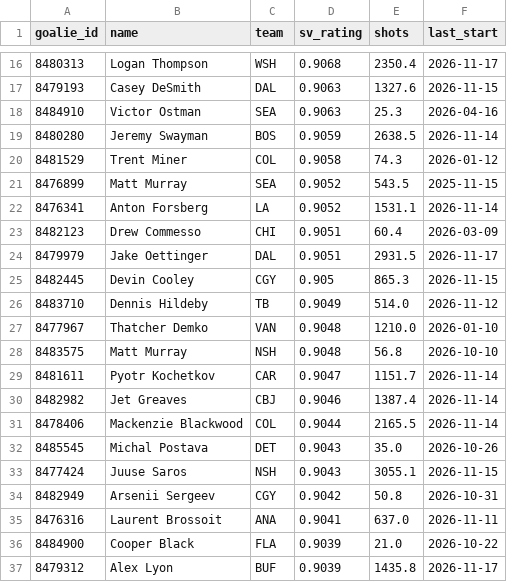
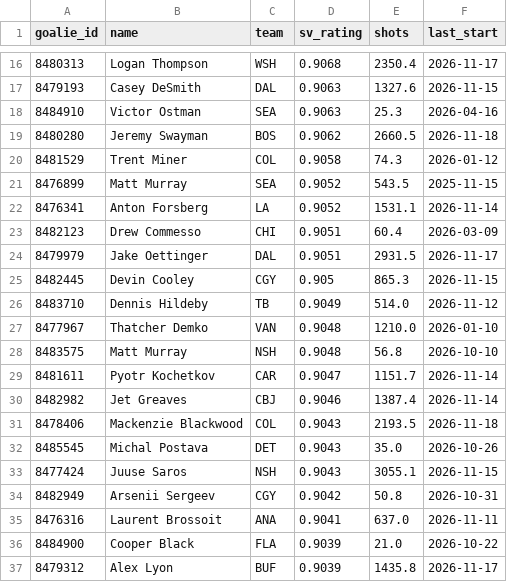
Before and after one commit to edberrouet05/NBA-Playoff-Predictor, a CSV file: data/nhl/nhl_goalies.csv, drawn as a sheet; only a part is shown, gaps mark what is left out; the diff covers the shown part only.

```diff
--- a/data/nhl/nhl_goalies.csv
+++ b/data/nhl/nhl_goalies.csv
@@ -18,3 +18,3 @@ goalie_id,name,team,sv_rating,shots,last_start
 8484910,Victor Ostman,SEA,0.9063,25.3,2026-04-16
-8480280,Jeremy Swayman,BOS,0.9059,2638.5,2026-11-14
+8480280,Jeremy Swayman,BOS,0.9062,2660.5,2026-11-18
 8481529,Trent Miner,COL,0.9058,74.3,2026-01-12
@@ -30,3 +30,3 @@ goalie_id,name,team,sv_rating,shots,last_start
 8482982,Jet Greaves,CBJ,0.9046,1387.4,2026-11-14
-8478406,Mackenzie Blackwood,COL,0.9044,2165.5,2026-11-14
+8478406,Mackenzie Blackwood,COL,0.9043,2193.5,2026-11-18
 8485545,Michal Postava,DET,0.9043,35.0,2026-10-26
```
Also changed, not shown: 2 added rows, 2 removed rows, 1 moved row and 6 edited cells elsewhere in this file, data/nhl/nhl_game_features_current.csv, data/nhl/nhl_team_state.csv.
